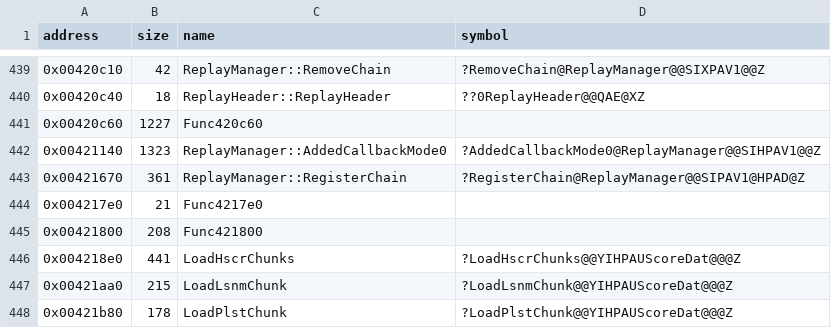
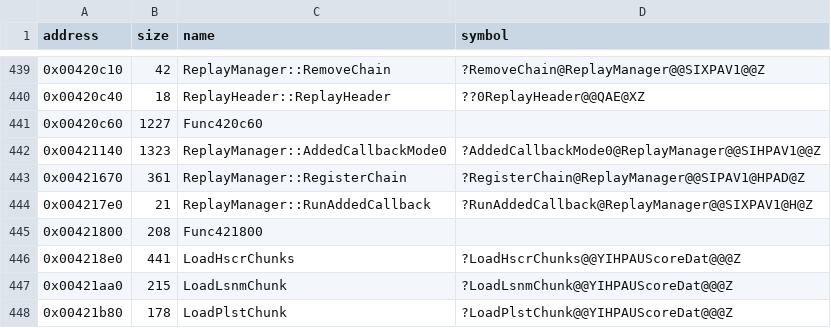
Before and after one commit to Cirno-Labs/th09, a CSV file: config/symbols.csv, drawn as a sheet; only a part is shown, gaps mark what is left out.

Commit message:
Decompile ReplayManager::RunAddedCallback
At 0x4217e0: runs the added callback of mode 0 or 1 on the manager,
as tail calls. GameManager calls it on the replay manager when a game
ends.

```diff
--- a/config/symbols.csv
+++ b/config/symbols.csv
@@ -443,3 +443,3 @@ address,size,name,symbol
 0x00421670,361,ReplayManager::RegisterChain,?RegisterChain@ReplayManager@@SIPAV1@HPAD@Z
-0x004217e0,21,Func4217e0,
+0x004217e0,21,ReplayManager::RunAddedCallback,?RunAddedCallback@ReplayManager@@SIXPAV1@H@Z
 0x00421800,208,Func421800,
```
Also changed, not shown: 3 other files.
